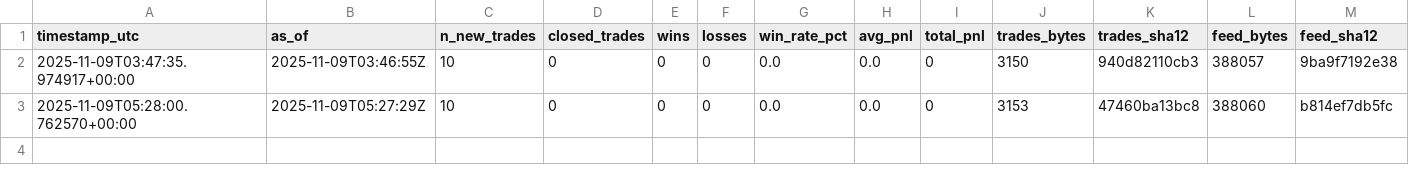
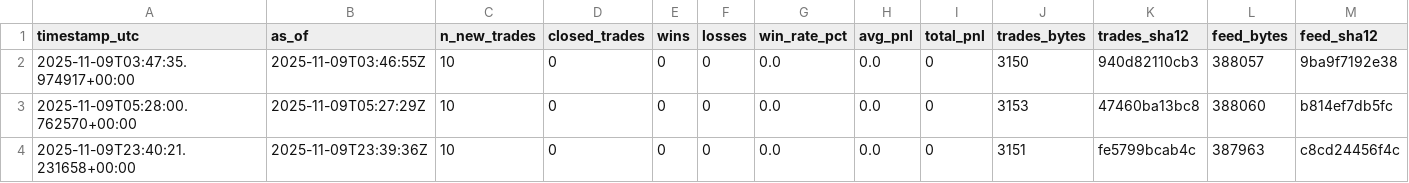
Before and after one commit to sanderh203/tk-daily-feed, a CSV file: kpi/kpi_daily.csv, drawn as a sheet; only a part is shown; rows hold the shown columns only; the diff names each change by its address in the sheet, - before the commit and + after, or states it on an @@ line.

```diff
--- a/kpi/kpi_daily.csv
+++ b/kpi/kpi_daily.csv
+row 4: 2025-11-09T23:40:21.231658+00:00 | 2025-11-09T23:39:36Z | 10 | 0 | 0 | 0 | 0.0 | 0.0 | 0 | 3151 | fe5799bcab4c | 387963 | c8cd24456f4c
```
Also changed, not shown: 3 other files.
